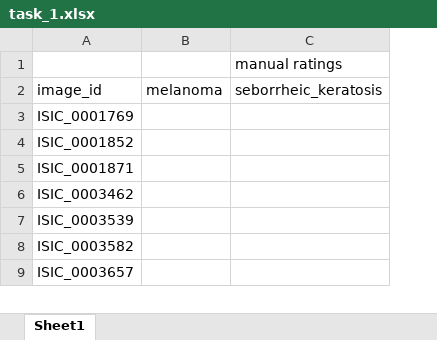
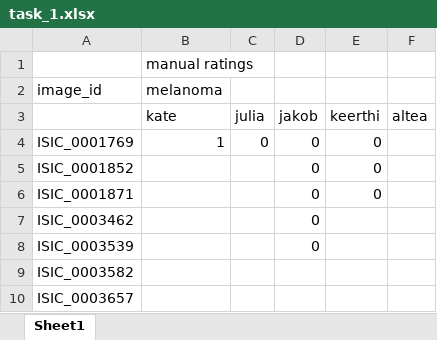
Before and after one commit to jthiITU/fyp2022p02gj2, an Excel workbook: task_1.xlsx, sheet Sheet1, drawn as a sheet; only a part is shown; values as stored, in another font and other column widths than the file's, no borders; removed rows and columns are numbered as before the commit, all else as after; the diff names each change by its address in the sheet, - before the commit and + after, or states it on an @@ line.

Commit message:
updating task 1

```diff
--- a/task_1.xlsx (sheet Sheet1)
+++ b/task_1.xlsx (sheet Sheet1)
-column C (seborrheic_keratosis), row 1: manual ratings
+column C, row 4: 0
+column D, rows 4-8: all 0
+column E, rows 4-6: all 0
+column F, empty
-B1 (melanoma): (empty)
+B1 (melanoma): manual ratings
+row 3:  | kate | julia | jakob | keerthi | altea
-B4 (melanoma): (empty)
+B4 (melanoma): 1
```
